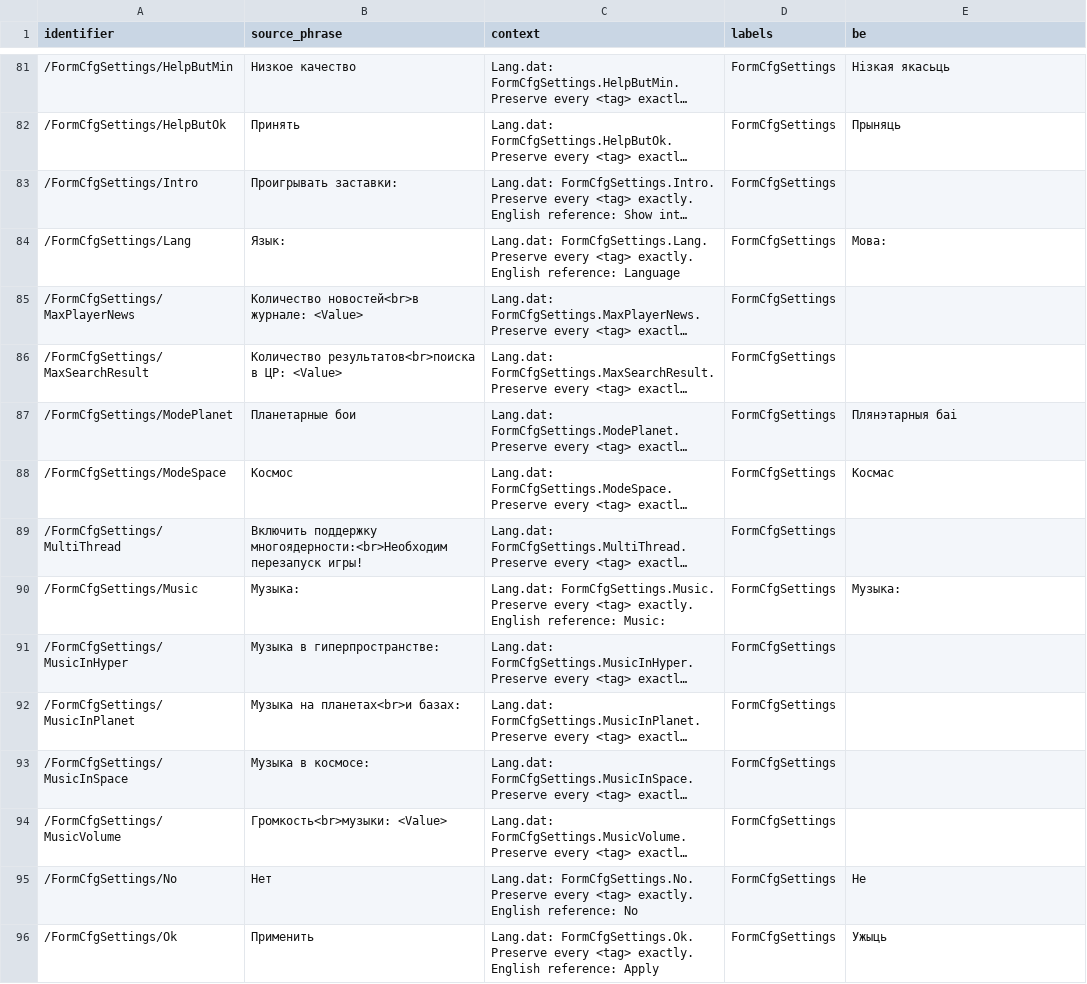
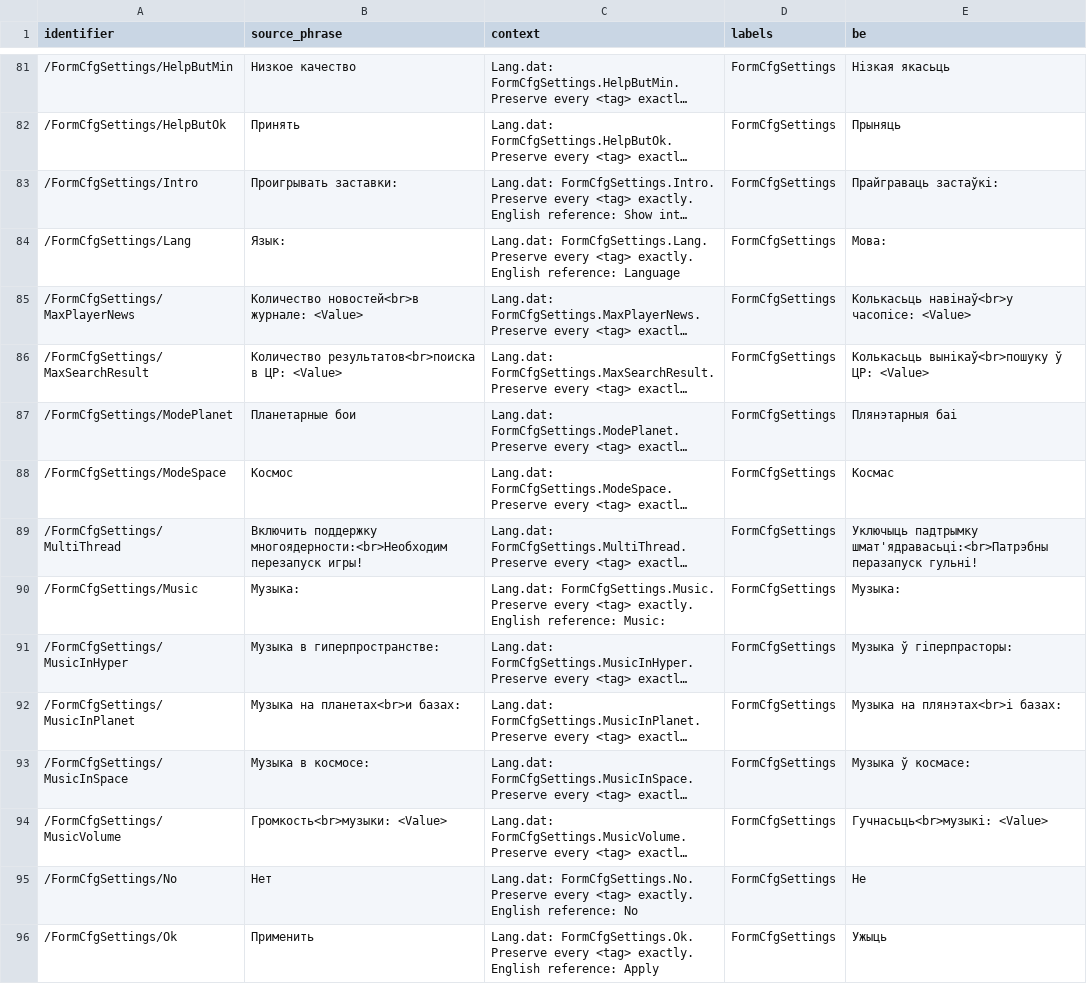
Before and after one commit to siarhei-zavadski/space-rangers-be-translation, a TSV file: crowdin/lang_dat/FormCfgSettings.tsv, drawn as a sheet; only a part is shown, gaps mark what is left out; long unchanged cells end in …; the diff covers the shown part only; the diff names each change by its address in the sheet, - before the commit and + after, or states it on an @@ line.

```diff
--- a/crowdin/lang_dat/FormCfgSettings.tsv
+++ b/crowdin/lang_dat/FormCfgSettings.tsv
-E83 (be): (empty)
+E83 (be): Прайграваць застаўкі:
-E85 (be): (empty)
+E85 (be): Колькасьць навінаў<br>у часопісе: <Value>
-E86 (be): (empty)
+E86 (be): Колькасьць вынікаў<br>пошуку ў ЦР: <Value>
-E89 (be): (empty)
+E89 (be): Уключыць падтрымку шмат'ядравасьці:<br>Патрэбны перазапуск гульні!
-E91 (be): (empty)
+E91 (be): Музыка ў гіперпрасторы:
-E92 (be): (empty)
+E92 (be): Музыка на плянэтах<br>і базах:
-E93 (be): (empty)
+E93 (be): Музыка ў космасе:
-E94 (be): (empty)
+E94 (be): Гучнасьць<br>музыкі: <Value>
```
Also changed, not shown: 149 edited cells elsewhere in this file, TERMBASE.tsv, crowdin/lang_dat/FormIntroduction.tsv, 15 other files.
